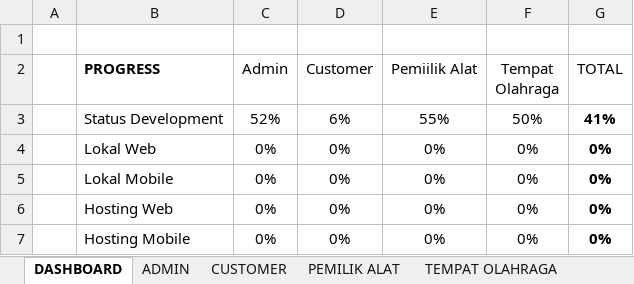
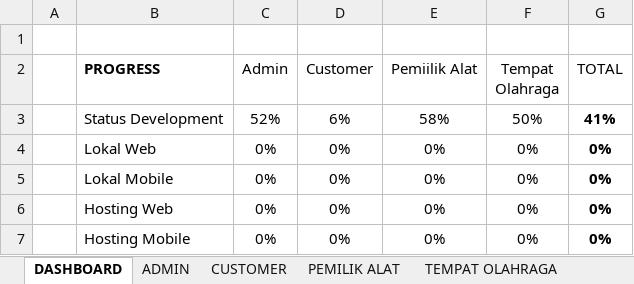
Before and after one commit to mariayerossi/TugasAkhir_Jiayoouu, an Excel workbook: CHECKLIST DEVELOPMENT & TESTING.xlsx, sheet DASHBOARD, drawn as a sheet; values as stored, in another font and other column widths than the file's, no borders; table styles not drawn; the diff names each change by its address in the sheet, - before the commit and + after, or states it on an @@ line.

```diff
--- a/CHECKLIST DEVELOPMENT & TESTING.xlsx (sheet DASHBOARD)
+++ b/CHECKLIST DEVELOPMENT & TESTING.xlsx (sheet DASHBOARD)
-E3 (Pemiilik Alat): 55%
+E3 (Pemiilik Alat): 58%
```
Also changed, not shown: sheet PEMILIK ALAT, 4 other files.
